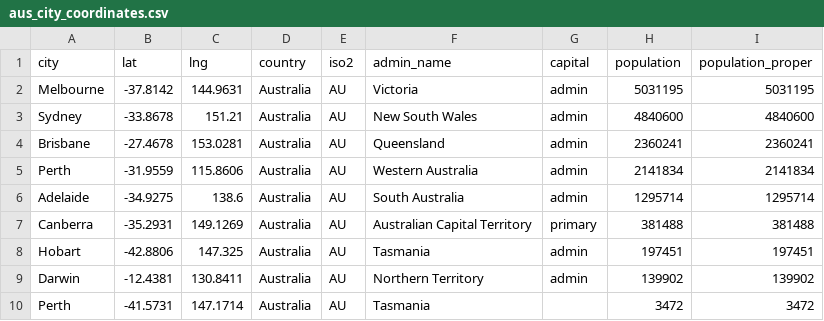
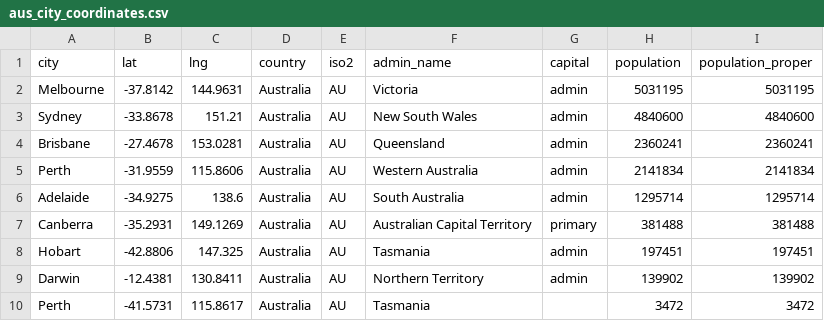
Before and after one commit to ncha0085/FIT3179, a CSV file: Assignment2/data/aus_city_coordinates.csv, drawn as a sheet.

Commit message:
changed perth coordinates

```diff
--- a/Assignment2/data/aus_city_coordinates.csv
+++ b/Assignment2/data/aus_city_coordinates.csv
@@ -9,2 +9,2 @@ Hobart,-42.8806,147.325,Australia,AU,Tasmania,admin,197451,197451
 Darwin,-12.4381,130.8411,Australia,AU,Northern Territory,admin,139902,139902
-Perth,-41.5731,147.1714,Australia,AU,Tasmania,,3472,3472
+Perth,-41.5731,115.8617,Australia,AU,Tasmania,,3472,3472
```
